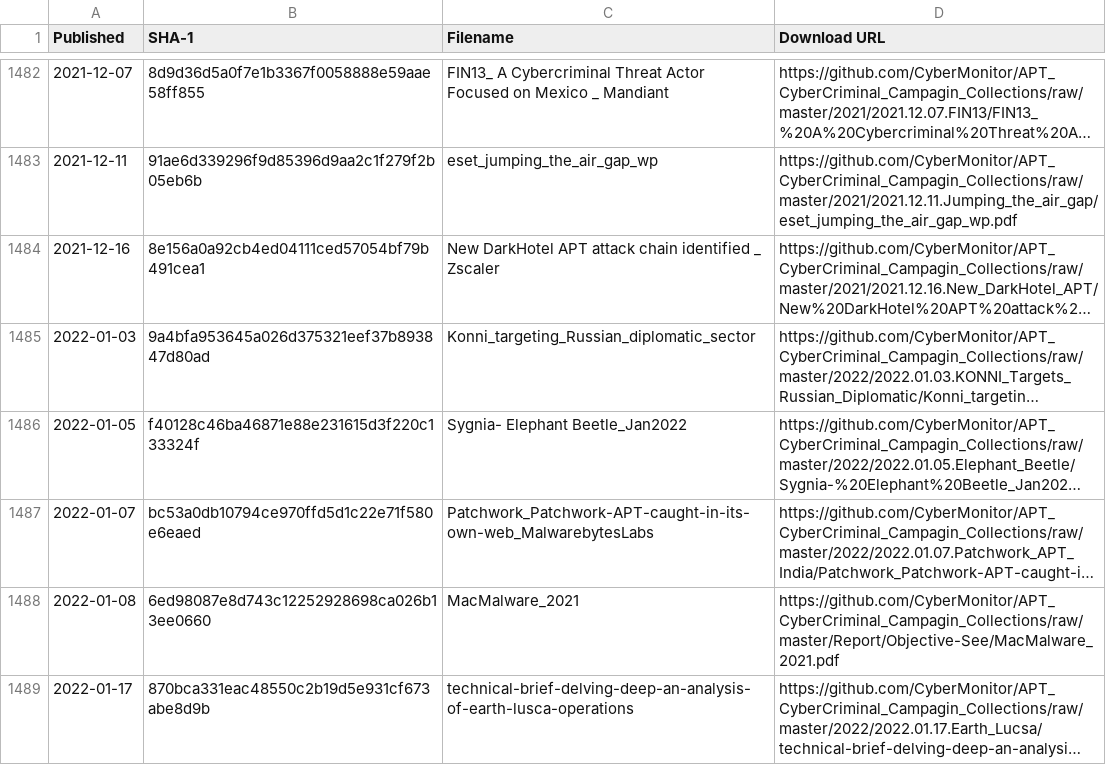
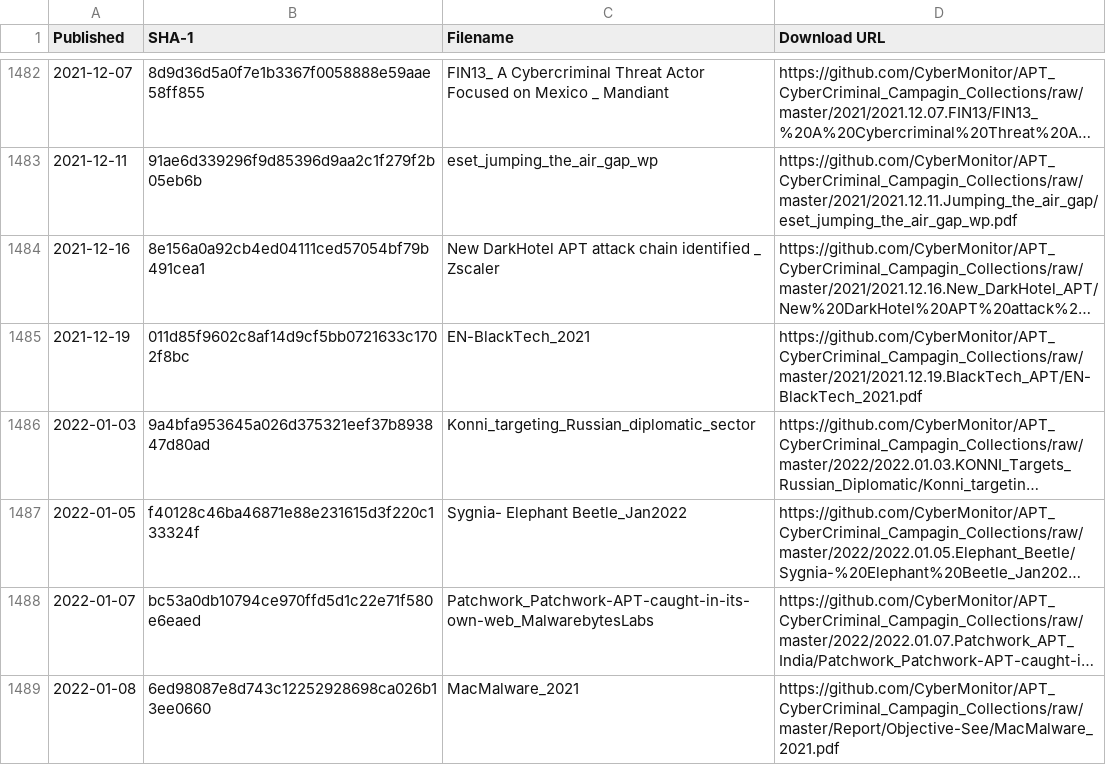
Before and after one commit to CyberMonitor/APT_CyberCriminal_Campagin_Collections, a CSV file: index.csv, drawn as a sheet; only a part is shown, gaps mark what is left out; the shorter side is filled out with more unchanged rows; long unchanged cells end in …; the diff names each change by its address in the sheet, - before the commit and + after, or states it on an @@ line.

```diff
--- a/index.csv
+++ b/index.csv
+row 1485: 2021-12-19 | 011d85f9602c8af14d9cf5bb0721633c1702f8bc | EN-BlackTech_2021 | https://github.com/CyberMonitor/APT_CyberCriminal_Campagin_Collections/raw/master/2021/2021.12.19.BlackTech_APT/EN-BlackTech_2021.pdf
```
